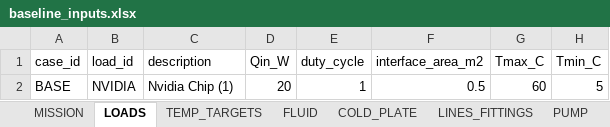
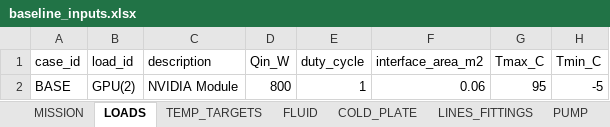
Before and after one commit to ThomasDelPalacio/S3D_Senior_Design, an Excel workbook: Data/Inputs/baseline_inputs.xlsx, sheet LOADS, drawn as a sheet; values as stored, in another font and other column widths than the file's, no borders; removed rows and columns are numbered as before the commit, all else as after; the diff names each change by its address in the sheet, - before the commit and + after, or states it on an @@ line.

```diff
--- a/Data/Inputs/baseline_inputs.xlsx (sheet LOADS)
+++ b/Data/Inputs/baseline_inputs.xlsx (sheet LOADS)
-row 2: BASE | NVIDIA | Nvidia Chip (1) | 20 | 1 | 0.5 | 60 | 5
+row 2: BASE | GPU(2) | NVIDIA Module | 800 | 1 | 0.06 | 95 | -5
```
Also changed, not shown: sheet COLD_PLATE, sheet TEMP_TARGETS, sheet RADIATOR, sheet LINES_FITTINGS, sheet PUMP, 8 other files.
